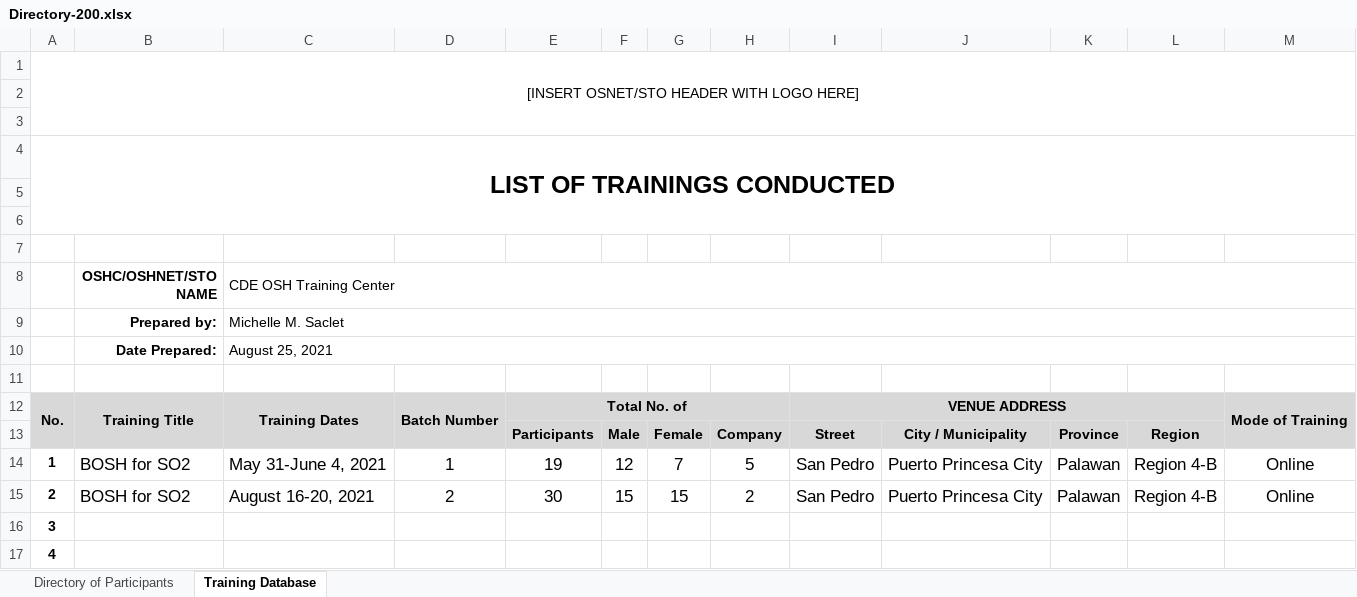
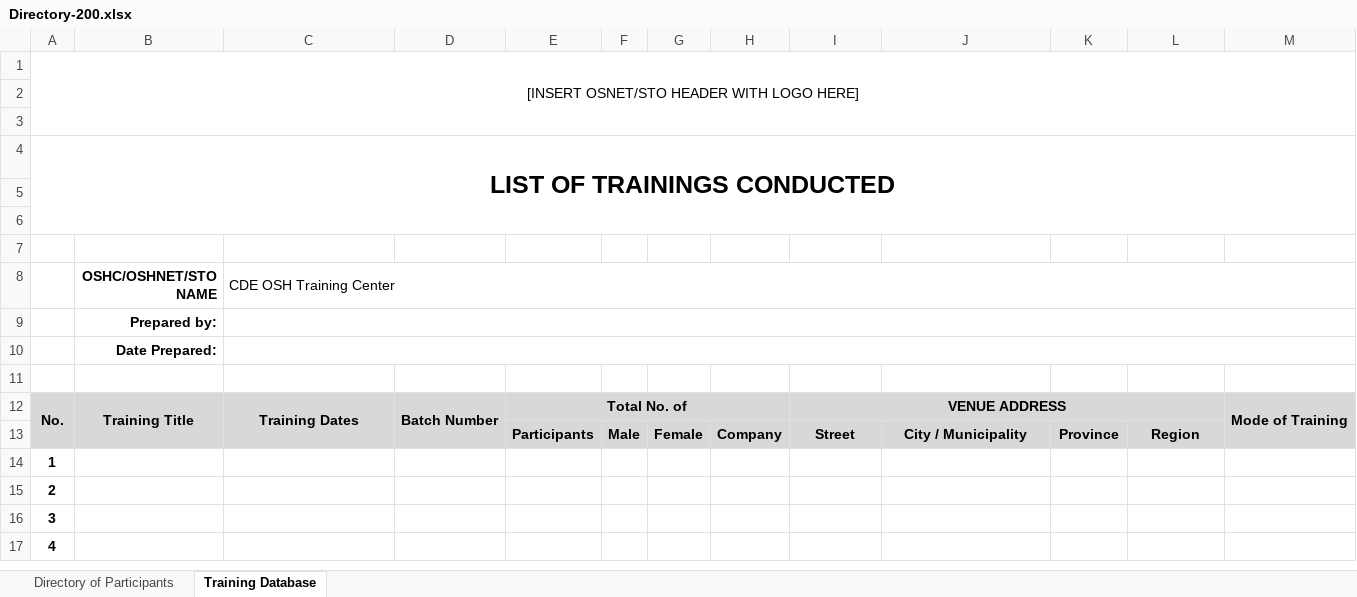
Before and after one commit to josephbaria24/tms-railway, an Excel workbook: templates/Directory-200.xlsx, sheet Training Database, drawn as a sheet; only a part is shown; values as stored, in another font and other column widths than the file's, no borders; charts and pictures not drawn; the diff names each change by its address in the sheet, - before the commit and + after, or states it on an @@ line.

```diff
--- a/templates/Directory-200.xlsx (sheet Training Database)
+++ b/templates/Directory-200.xlsx (sheet Training Database)
-C9 (CDE OSH Training Center): Michelle M. Saclet
+C9 (CDE OSH Training Center): (empty)
-C10 (CDE OSH Training Center): August 25, 2021
+C10 (CDE OSH Training Center): (empty)
-B14:B15 (OSHC/OSHNET/STO NAME): BOSH for SO2
+B14:B15 (OSHC/OSHNET/STO NAME): (empty)
-C14 (CDE OSH Training Center): May 31-June 4, 2021
+C14 (CDE OSH Training Center): (empty)
-D14: 1
+D14: (empty)
-E14: 19
+E14: (empty)
-F14: 12
+F14: (empty)
-G14: 7
+G14: (empty)
-H14: 5
+H14: (empty)
-I14:I15: San Pedro
+I14:I15: (empty)
-J14:J15: Puerto Princesa City
+J14:J15: (empty)
-K14:K15: Palawan
+K14:K15: (empty)
-L14:L15: Region 4-B
+L14:L15: (empty)
-M14:M15: Online
+M14:M15: (empty)
-C15 (CDE OSH Training Center): August 16-20, 2021
+C15 (CDE OSH Training Center): (empty)
-D15: 2
+D15: (empty)
-E15: 30
+E15: (empty)
-F15: 15
+F15: (empty)
-G15: 15
+G15: (empty)
-H15: 2
+H15: (empty)
```
Also changed, not shown: sheet Directory of Participants, charts or pictures, templates/Directory-0.xlsx, templates/Directory-150.xlsx, 11 other files.
